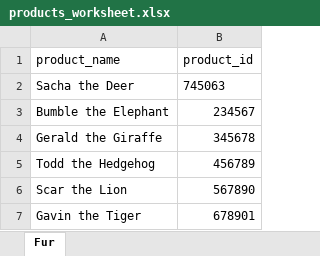
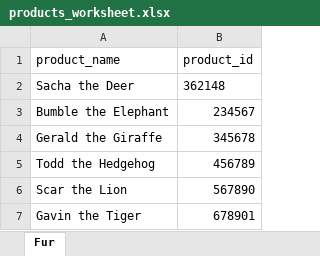
Before and after one commit to AlbertoUgarte/ExcelGitSample, an Excel workbook: data/products_worksheet.xlsx, sheet Fur, drawn as a sheet; values as stored, in another font and other column widths than the file's, no borders; the diff names each change by its address in the sheet, - before the commit and + after, or states it on an @@ line.

Commit message:
CRT robot committing changes to /home/services/suite/resources/../data/products_worksheet.xlsx

```diff
--- a/data/products_worksheet.xlsx (sheet Fur)
+++ b/data/products_worksheet.xlsx (sheet Fur)
-B2 (product_id): 745063
+B2 (product_id): 362148
```
